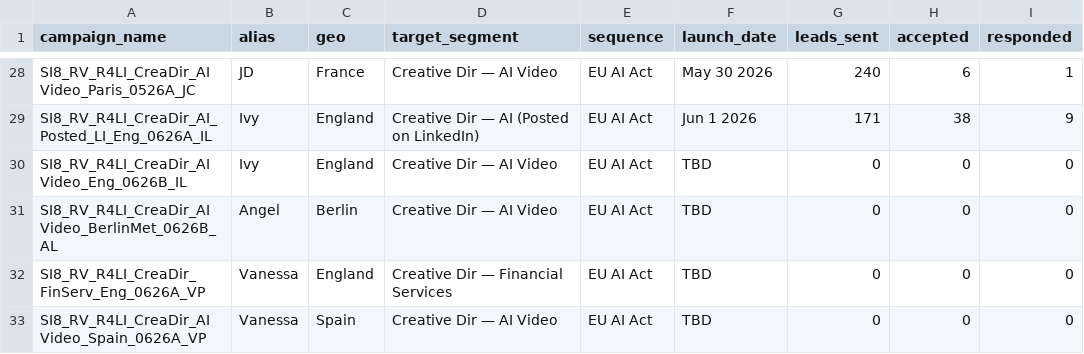
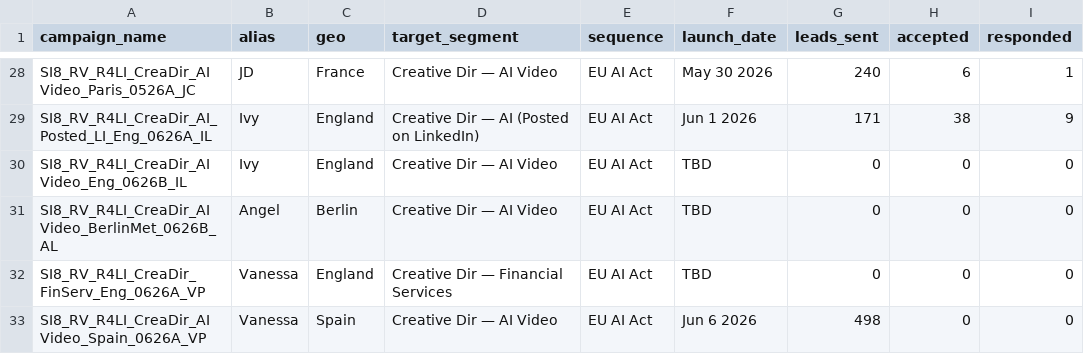
Before and after one commit to aip-jd36/superimmersive8, a CSV file: data/dripify-campaigns.csv, drawn as a sheet; only a part is shown, gaps mark what is left out; the diff names each change by its address in the sheet, - before the commit and + after, or states it on an @@ line.

```diff
--- a/data/dripify-campaigns.csv
+++ b/data/dripify-campaigns.csv
-F33 (launch_date): TBD
+F33 (launch_date): Jun 6 2026
-G33 (leads_sent): 0
+G33 (leads_sent): 498
```
Also changed, not shown: 1 other file.
